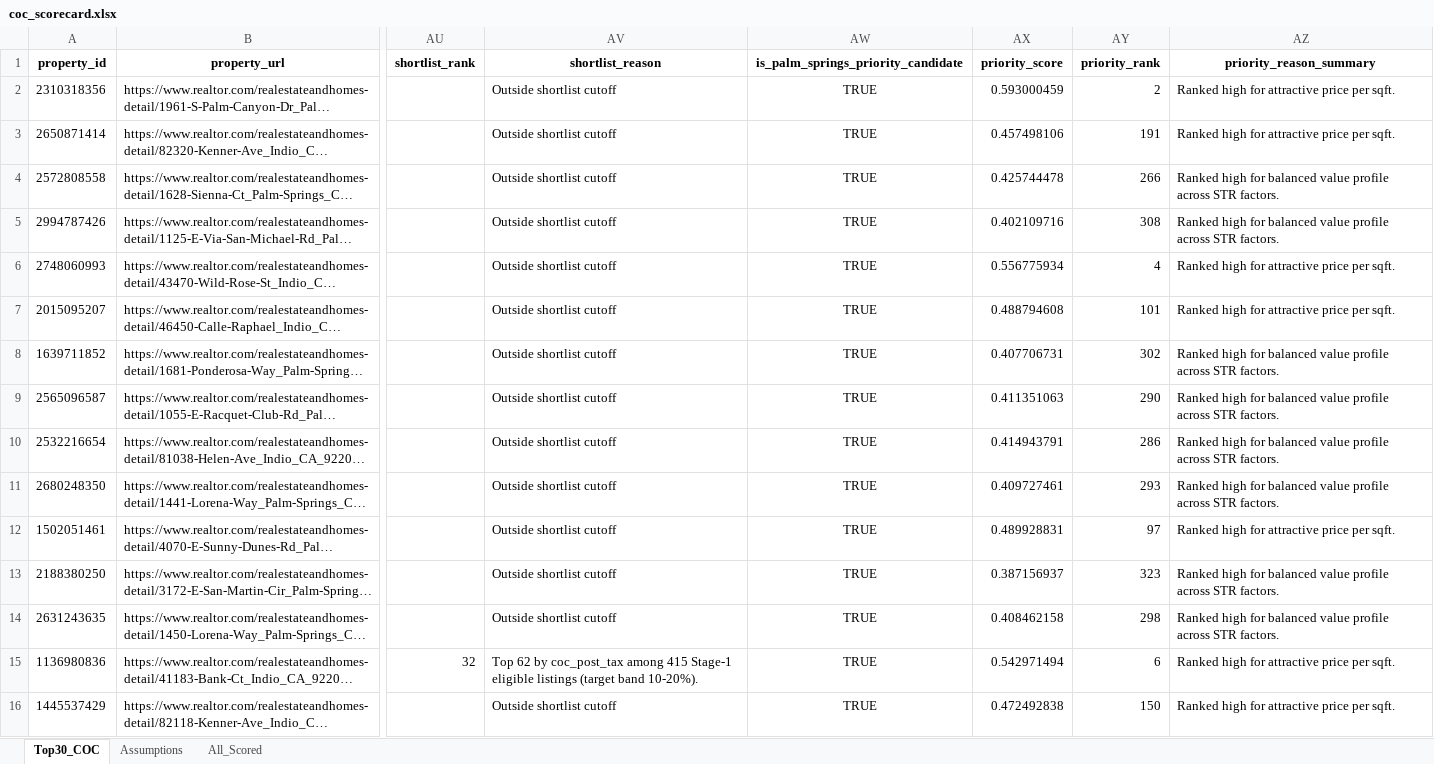
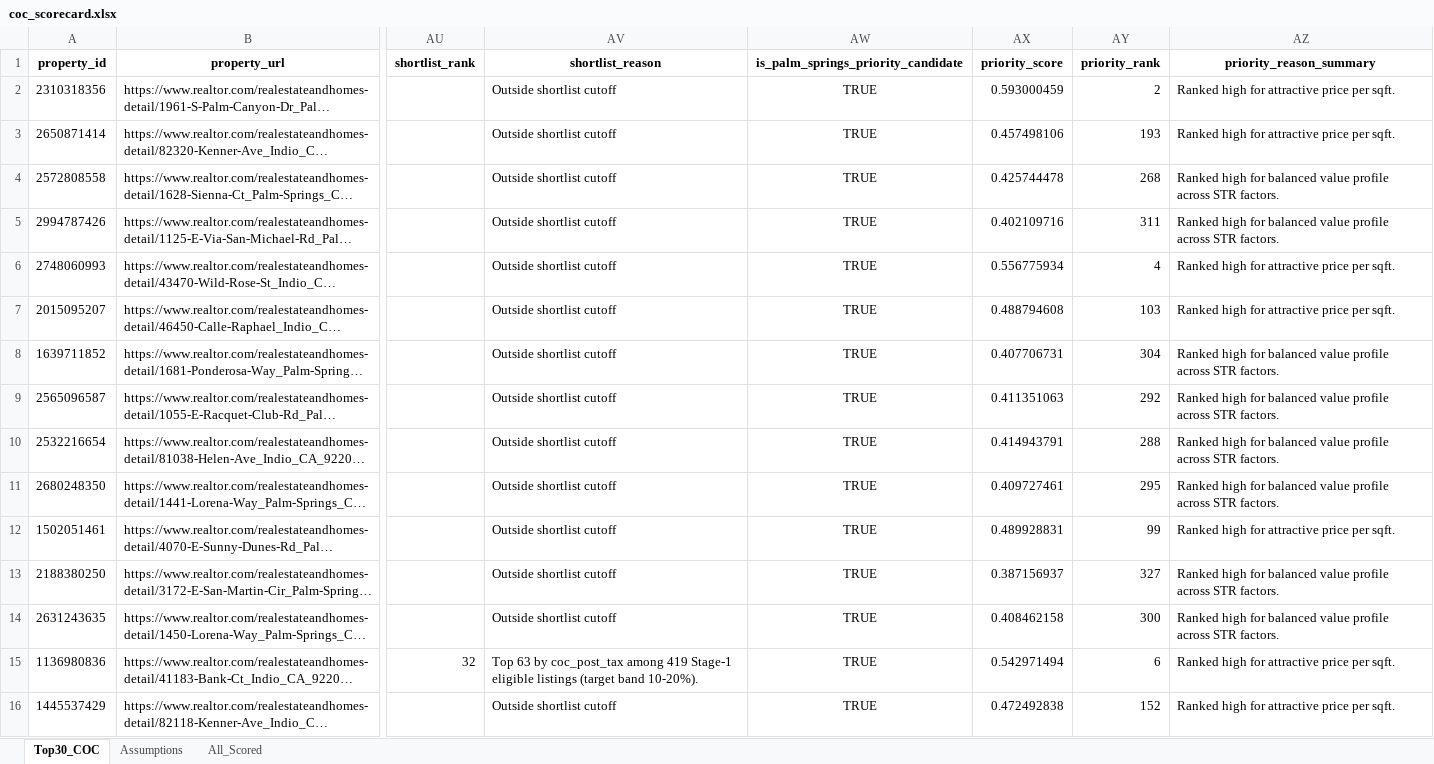
Before and after one commit to erichoonpark/HomeHarvest, an Excel workbook: examples/zips/coc_scorecard.xlsx, sheet Top30_COC, drawn as a sheet; only a part is shown, gaps mark what is left out; long unchanged cells end in …; values as stored, in another font and other column widths than the file's, no borders; the diff covers the shown part only; the diff names each change by its address in the sheet, - before the commit and + after, or states it on an @@ line.

```diff
--- a/examples/zips/coc_scorecard.xlsx (sheet Top30_COC)
+++ b/examples/zips/coc_scorecard.xlsx (sheet Top30_COC)
-AY3 (priority_rank): 191
+AY3 (priority_rank): 193
-AY4 (priority_rank): 266
+AY4 (priority_rank): 268
-AY5 (priority_rank): 308
+AY5 (priority_rank): 311
-AY7 (priority_rank): 101
+AY7 (priority_rank): 103
-AY8 (priority_rank): 302
+AY8 (priority_rank): 304
-AY9 (priority_rank): 290
+AY9 (priority_rank): 292
-AY10 (priority_rank): 286
+AY10 (priority_rank): 288
-AY11 (priority_rank): 293
+AY11 (priority_rank): 295
-AY12 (priority_rank): 97
+AY12 (priority_rank): 99
-AY13 (priority_rank): 323
+AY13 (priority_rank): 327
-AY14 (priority_rank): 298
+AY14 (priority_rank): 300
-AV15 (shortlist_reason): Top 62 by coc_post_tax among 415 Stage-1 eligible…
+AV15 (shortlist_reason): Top 63 by coc_post_tax among 419 Stage-1 eligible…
-AY16 (priority_rank): 150
+AY16 (priority_rank): 152
```
Also changed, not shown: 16 edited cells elsewhere in this sheet, sheet All_Scored, 5 other files.
